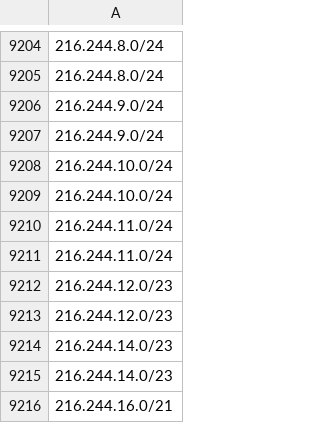
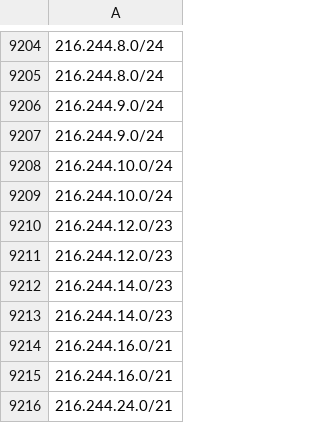
Before and after one commit to ZPetricusic/cloud-ip-ranges, a CSV file: data/aws/ip-ranges.csv, drawn as a sheet; only a part is shown, gaps mark what is left out; the shorter side is filled out with more unchanged rows; the diff names each change by its address in the sheet, - before the commit and + after, or states it on an @@ line.

Commit message:
Automatic range refresh - 07-09-2025 01:56:12+0000

```diff
--- a/data/aws/ip-ranges.csv
+++ b/data/aws/ip-ranges.csv
-row 9210: 216.244.11.0/24
-row 9211: 216.244.11.0/24
```
Also changed, not shown: 1 other file.
